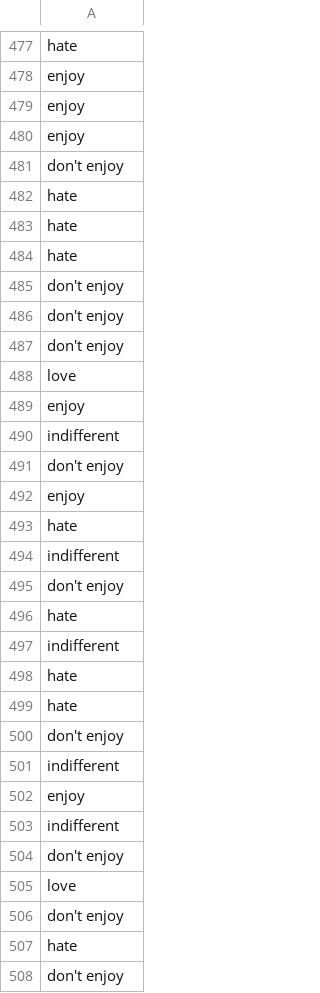
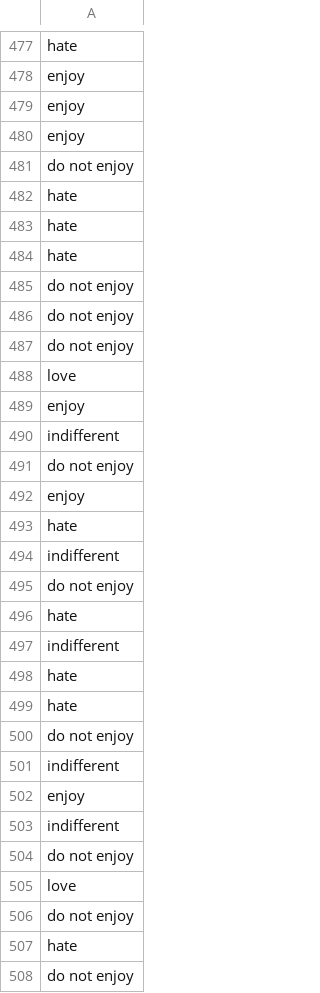
Before and after one commit to rcorfas/NEU340, a CSV file: modules_1_2/horror movie preferences.csv, drawn as a sheet; only a part is shown, gaps mark what is left out; the diff covers the shown part only.

```diff
--- a/modules_1_2/horror movie preferences.csv
+++ b/modules_1_2/horror movie preferences.csv
@@ -480,3 +480,3 @@ enjoy
 enjoy
-don't enjoy
+do not enjoy
 hate
@@ -484,5 +484,5 @@ hate
 hate
-don't enjoy
-don't enjoy
-don't enjoy
+do not enjoy
+do not enjoy
+do not enjoy
 love
@@ -490,3 +490,3 @@ enjoy
 indifferent
-don't enjoy
+do not enjoy
 enjoy
@@ -494,3 +494,3 @@ hate
 indifferent
-don't enjoy
+do not enjoy
 hate
@@ -499,3 +499,3 @@ hate
 hate
-don't enjoy
+do not enjoy
 indifferent
@@ -503,6 +503,6 @@ enjoy
 indifferent
-don't enjoy
+do not enjoy
 love
-don't enjoy
+do not enjoy
 hate
-don't enjoy
+do not enjoy
```
Also changed, not shown: 188 edited cells elsewhere in this file.
